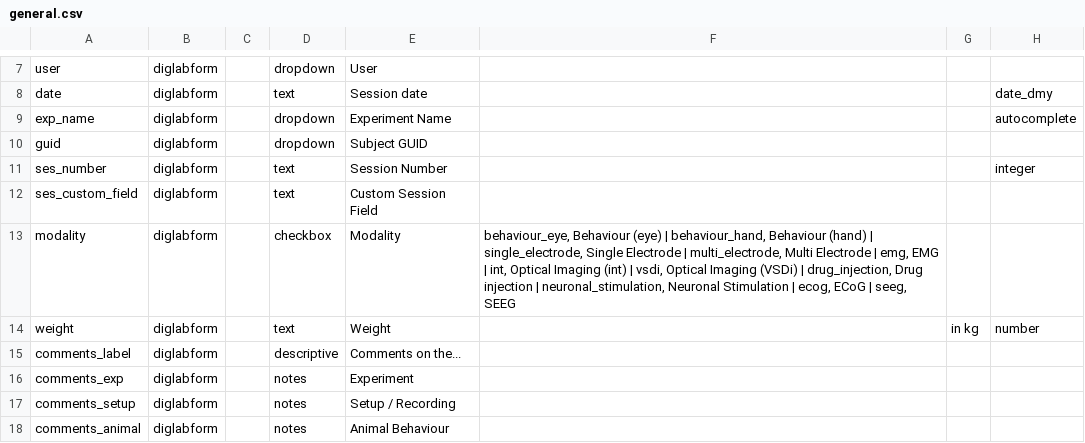
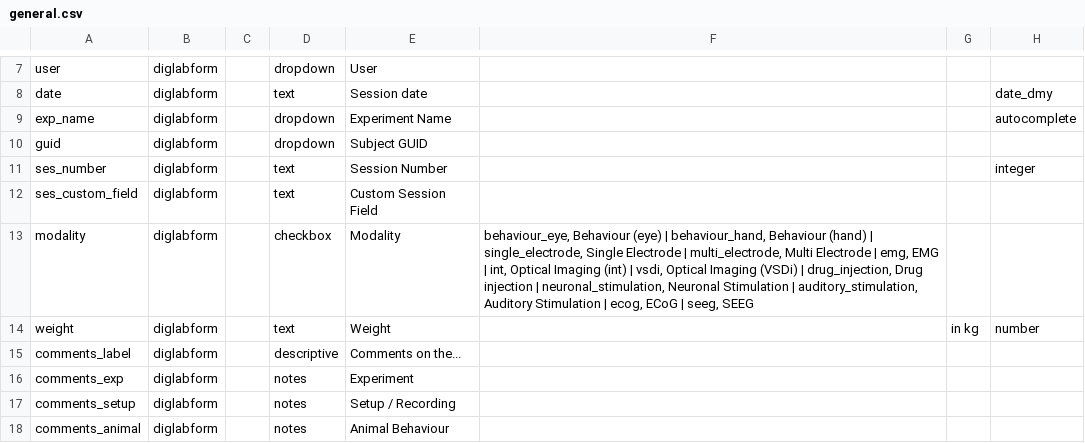
Before and after one commit to INT-NIT/DigLabTools, a CSV file: redcap_bridge/template_parts/general.csv, drawn as a sheet; only a part is shown, gaps mark what is left out; the diff names each change by its address in the sheet, - before the commit and + after, or states it on an @@ line.

Commit message:
add auditory stimulation as modality

```diff
--- a/redcap_bridge/template_parts/general.csv
+++ b/redcap_bridge/template_parts/general.csv
-F13: …Stimulation | ecog, ECoG…
+F13: …Stimulation | auditory_stimulation, Auditory Stimulation | ecog, ECoG…
```
